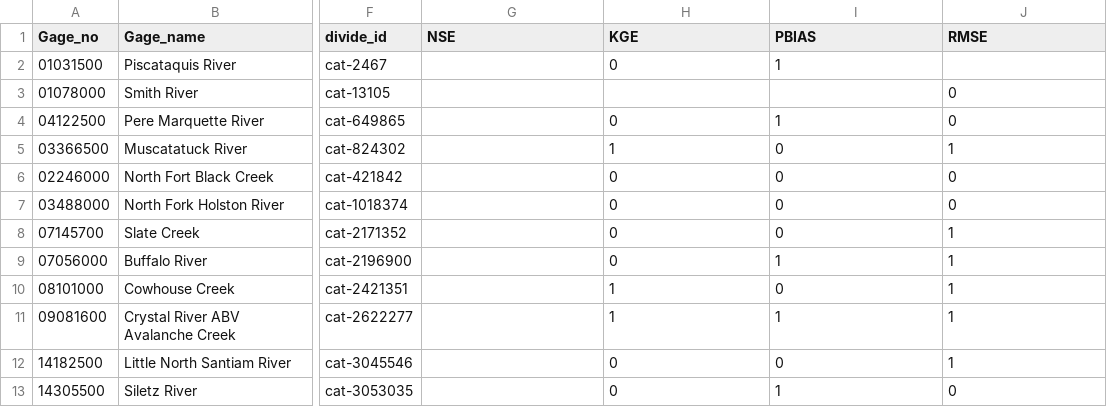
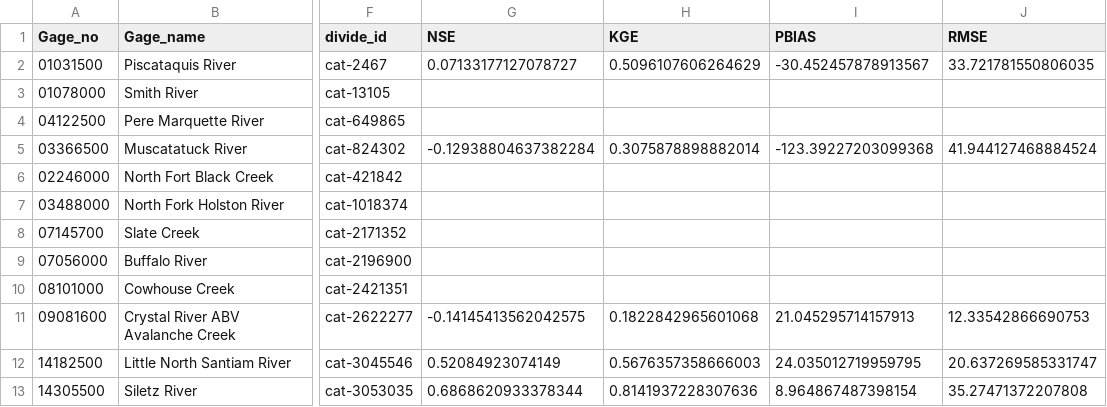
Before and after one commit to Landon-Gehr/ngen_spotpy_cal_html, a CSV file: gage_locs.csv, drawn as a sheet; only a part is shown, gaps mark what is left out; the diff covers the shown part only; the diff names each change by its address in the sheet, - before the commit and + after, or states it on an @@ line.

Commit message:
gage_locs update

```diff
--- a/gage_locs.csv
+++ b/gage_locs.csv
-G2 (NSE): (empty)
+G2 (NSE): 0.07133177127078727
-H2 (KGE): 0
+H2 (KGE): 0.5096107606264629
-I2 (PBIAS): 1
+I2 (PBIAS): -30.452457878913567
-J2 (RMSE): (empty)
+J2 (RMSE): 33.721781550806035
-J3:J4 (RMSE): 0
+J3:J4 (RMSE): (empty)
-H4 (KGE): 0
+H4 (KGE): (empty)
-I4 (PBIAS): 1
+I4 (PBIAS): (empty)
-G5 (NSE): (empty)
+G5 (NSE): -0.12938804637382284
-H5 (KGE): 1
+H5 (KGE): 0.3075878898882014
-I5 (PBIAS): 0
+I5 (PBIAS): -123.39227203099368
-J5 (RMSE): 1
+J5 (RMSE): 41.944127468884524
-H6:H9 (KGE): 0
+H6:H9 (KGE): (empty)
-I6:I8 (PBIAS): 0
+I6:I8 (PBIAS): (empty)
-J6:J7 (RMSE): 0
+J6:J7 (RMSE): (empty)
-J8:J10 (RMSE): 1
+J8:J10 (RMSE): (empty)
-I9 (PBIAS): 1
+I9 (PBIAS): (empty)
-H10 (KGE): 1
+H10 (KGE): (empty)
-I10 (PBIAS): 0
+I10 (PBIAS): (empty)
-G11 (NSE): (empty)
+G11 (NSE): -0.14145413562042575
-H11 (KGE): 1
+H11 (KGE): 0.1822842965601068
-I11 (PBIAS): 1
+I11 (PBIAS): 21.045295714157913
-J11 (RMSE): 1
+J11 (RMSE): 12.33542866690753
-G12 (NSE): (empty)
+G12 (NSE): 0.52084923074149
-H12 (KGE): 0
+H12 (KGE): 0.5676357358666003
-I12 (PBIAS): 0
+I12 (PBIAS): 24.035012719959795
-J12 (RMSE): 1
+J12 (RMSE): 20.637269585331747
-G13 (NSE): (empty)
+G13 (NSE): 0.6868620933378344
-H13 (KGE): 0
+H13 (KGE): 0.8141937228307636
-I13 (PBIAS): 1
+I13 (PBIAS): 8.964867487398154
-J13 (RMSE): 0
+J13 (RMSE): 35.27471372207808
```
Also changed, not shown: 12 edited cells elsewhere in this file.
